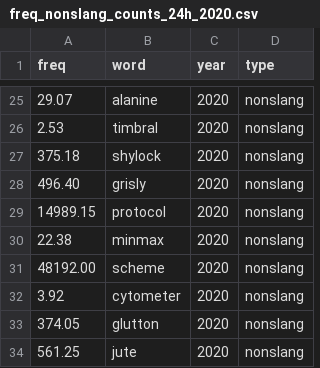
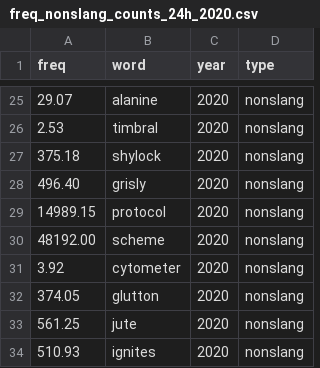
Before and after one commit to opedal/slangvolution, a CSV file: data/frequencies/freq_nonslang_counts_24h_2020.csv, drawn as a sheet; only a part is shown, gaps mark what is left out; the shorter side is filled out with more unchanged rows; the diff covers the shown part only.

```diff
--- a/data/frequencies/freq_nonslang_counts_24h_2020.csv
+++ b/data/frequencies/freq_nonslang_counts_24h_2020.csv
@@ -29,3 +29,2 @@ freq,word,year,type
 14989.15,protocol,2020,nonslang
-22.38,minmax,2020,nonslang
 48192.00,scheme,2020,nonslang
```
Also changed, not shown: 48 added rows elsewhere in this file.
